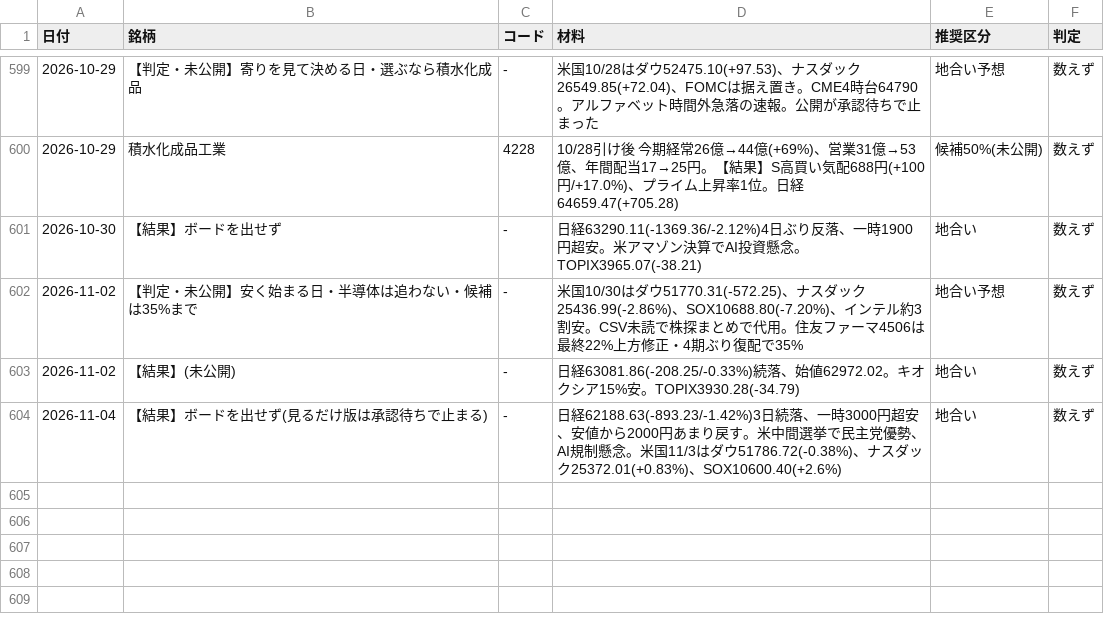
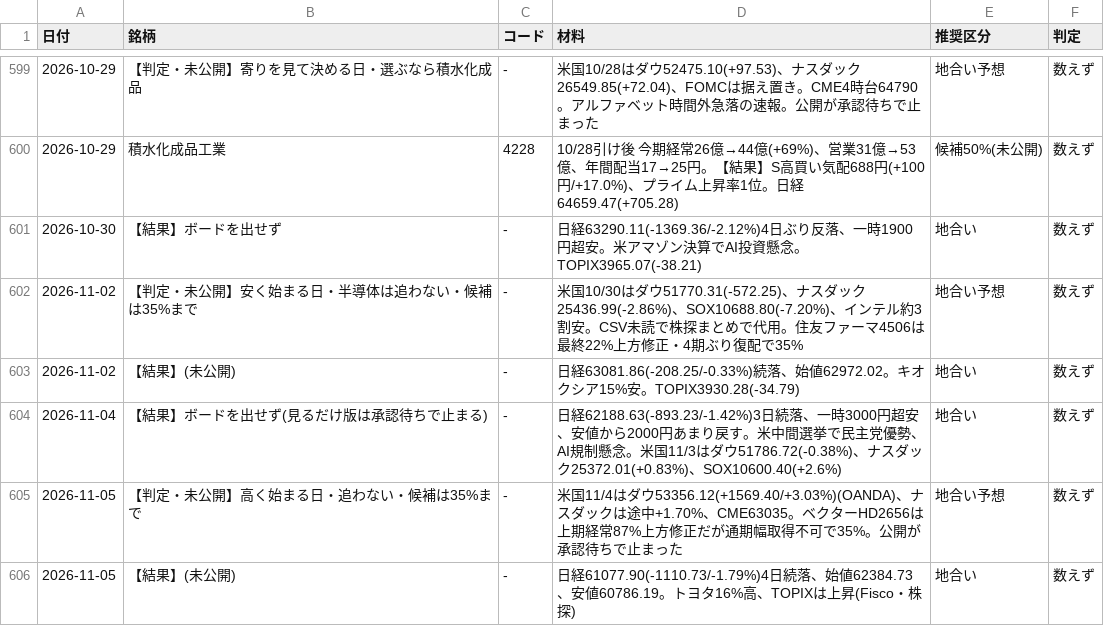
Before and after one commit to OGAKUZU/ogakuzu.github.io, a CSV file: automation/ledger/history.csv, drawn as a sheet; only a part is shown, gaps mark what is left out.

```diff
--- a/automation/ledger/history.csv
+++ b/automation/ledger/history.csv
@@ -604 +604,3 @@
 2026-11-04,【結果】ボードを出せず(見るだけ版は承認待ちで止まる),-,日経62188.63(-893.23/-1.42%)3日続落、一時3000円超安、安値から2000円あまり戻す。米中間選挙で民主党優勢、AI規制懸念。米国11/3はダウ51786.72(-0.38%)、ナスダック25372.01(+0.83%)、SOX10600.40(+2.6%),地合い,数えず
+2026-11-05,【判定・未公開】高く始まる日・追わない・候補は35%まで,-,米国11/4はダウ53356.12(+1569.40/+3.03%)(OANDA)、ナスダックは途中+1.70%、CME63035。ベクターHD2656は上期経常87%上方修正だが通期幅取得不可で35%。公開が承認待ちで止まった,地合い予想,数えず
+2026-11-05,【結果】(未公開),-,日経61077.90(-1110.73/-1.79%)4日続落、始値62384.73、安値60786.19。トヨタ16%高、TOPIXは上昇(Fisco・株探),地合い,数えず
```
Also changed, not shown: 2 other files.
